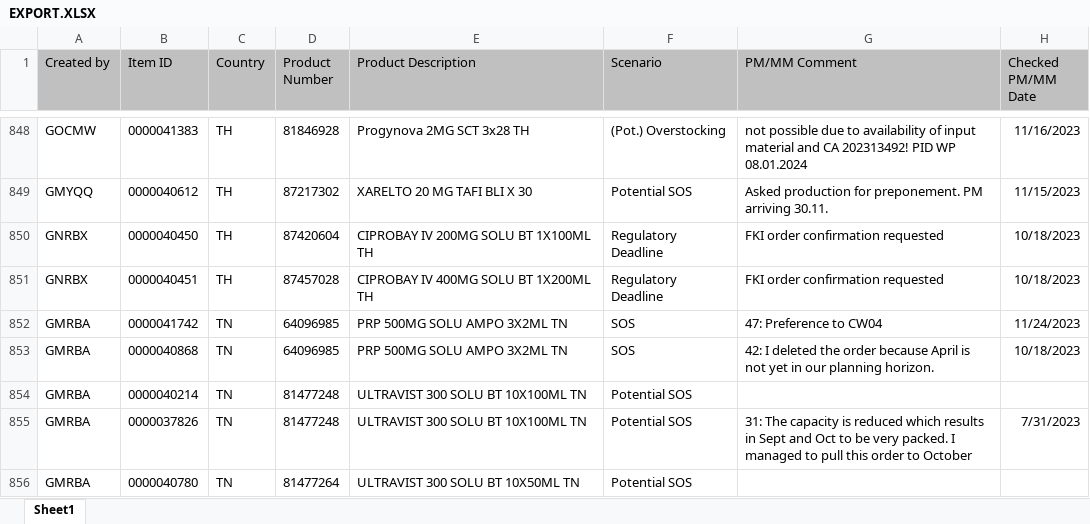
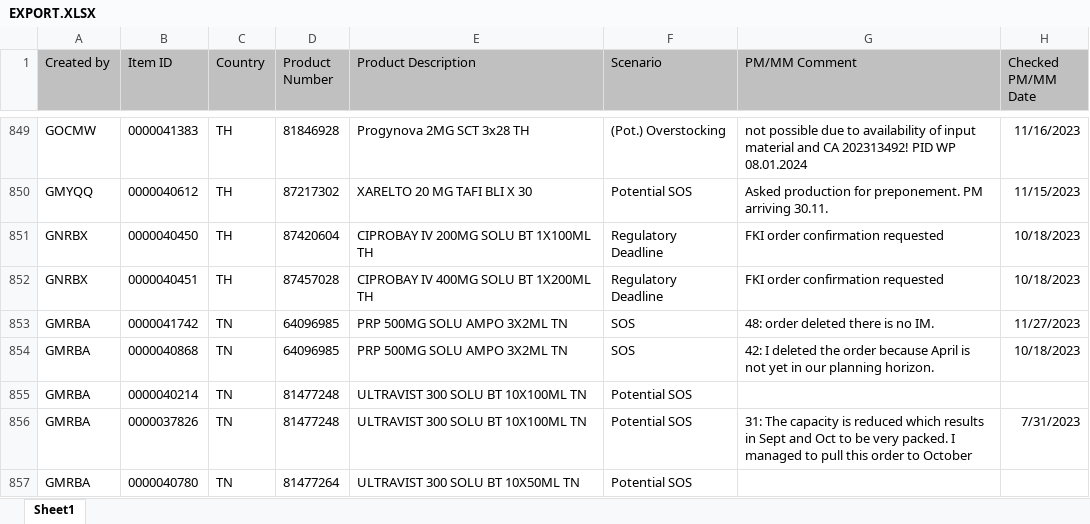
Before and after one commit to janphoenix/rct2, an Excel workbook: EXPORT.XLSX, sheet Sheet1, drawn as a sheet; only a part is shown, gaps mark what is left out; values as stored, in another font and other column widths than the file's, no borders; addresses are those after the commit; the diff covers the shown part only; the diff names each change by its address in the sheet, - before the commit and + after, or states it on an @@ line.

```diff
--- a/EXPORT.XLSX (sheet Sheet1)
+++ b/EXPORT.XLSX (sheet Sheet1)
-G853 (PM/MM Comment): 47: Preference to CW04
+G853 (PM/MM Comment): 48: order deleted there is no IM.
-H853 (Checked PM/MM Date): 11/24/2023
+H853 (Checked PM/MM Date): 11/27/2023
```
Also changed, not shown: 5 added rows, 3 removed rows and 10 edited cells elsewhere in this sheet.
